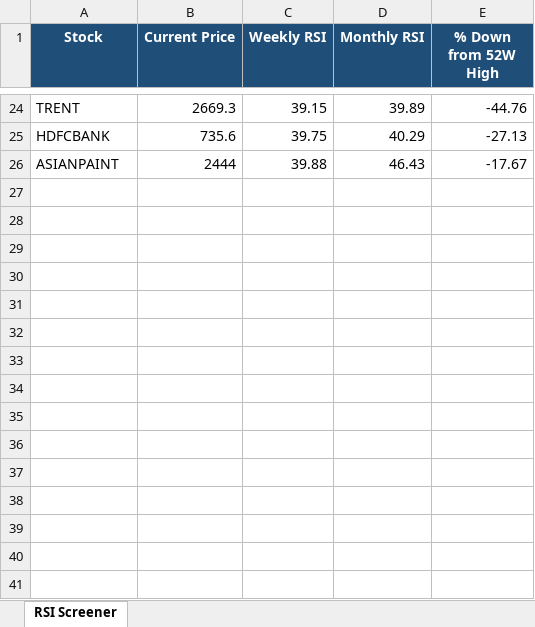
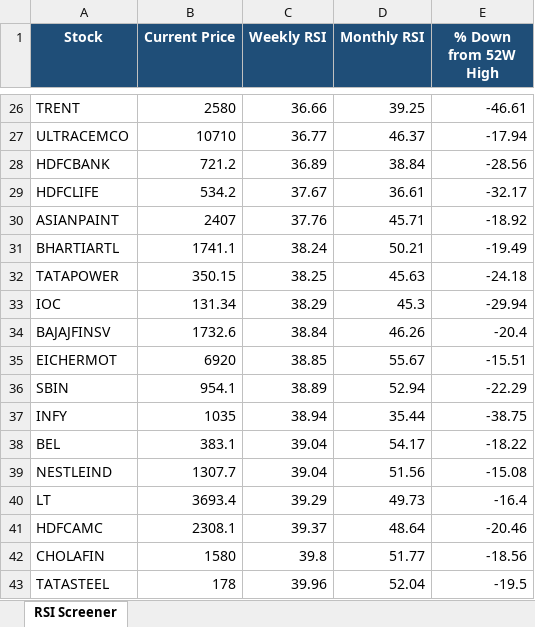
Before and after one commit to nikunj2021/Nifty_50OS, an Excel workbook: docs/nifty500_rsi_report.xlsx, sheet RSI Screener, drawn as a sheet; only a part is shown, gaps mark what is left out; values as stored, in another font and other column widths than the file's, no borders; addresses are those after the commit; the diff covers the shown part only; the diff names each change by its address in the sheet, - before the commit and + after, or states it on an @@ line.

```diff
--- a/docs/nifty500_rsi_report.xlsx (sheet RSI Screener)
+++ b/docs/nifty500_rsi_report.xlsx (sheet RSI Screener)
-B26 (Current Price): 2669.3
+B26 (Current Price): 2580
-C26 (Weekly RSI): 39.15
+C26 (Weekly RSI): 36.66
-D26 (Monthly RSI): 39.89
+D26 (Monthly RSI): 39.25
-E26 (% Down from 52W High): -44.76
+E26 (% Down from 52W High): -46.61
+row 27: ULTRACEMCO | 10710 | 36.77 | 46.37 | -17.94
-B28 (Current Price): 735.6
+B28 (Current Price): 721.2
-C28 (Weekly RSI): 39.75
+C28 (Weekly RSI): 36.89
-D28 (Monthly RSI): 40.29
+D28 (Monthly RSI): 38.84
-E28 (% Down from 52W High): -27.13
+E28 (% Down from 52W High): -28.56
+row 29: HDFCLIFE | 534.2 | 37.67 | 36.61 | -32.17
-B30 (Current Price): 2444
+B30 (Current Price): 2407
-C30 (Weekly RSI): 39.88
+C30 (Weekly RSI): 37.76
-D30 (Monthly RSI): 46.43
+D30 (Monthly RSI): 45.71
-E30 (% Down from 52W High): -17.67
+E30 (% Down from 52W High): -18.92
+row 31: BHARTIARTL | 1741.1 | 38.24 | 50.21 | -19.49
+row 32: TATAPOWER | 350.15 | 38.25 | 45.63 | -24.18
+row 33: IOC | 131.34 | 38.29 | 45.3 | -29.94
+row 34: BAJAJFINSV | 1732.6 | 38.84 | 46.26 | -20.4
+row 35: EICHERMOT | 6920 | 38.85 | 55.67 | -15.51
+row 36: SBIN | 954.1 | 38.89 | 52.94 | -22.29
+row 37: INFY | 1035 | 38.94 | 35.44 | -38.75
+row 38: BEL | 383.1 | 39.04 | 54.17 | -18.22
+row 39: NESTLEIND | 1307.7 | 39.04 | 51.56 | -15.08
+row 40: LT | 3693.4 | 39.29 | 49.73 | -16.4
+row 41: HDFCAMC | 2308.1 | 39.37 | 48.64 | -20.46
+row 42: CHOLAFIN | 1580 | 39.8 | 51.77 | -18.56
+row 43: TATASTEEL | 178 | 39.96 | 52.04 | -19.5
```
Also changed, not shown: 13 added rows, 11 removed rows and 44 edited cells elsewhere in this sheet, 1 other file.
